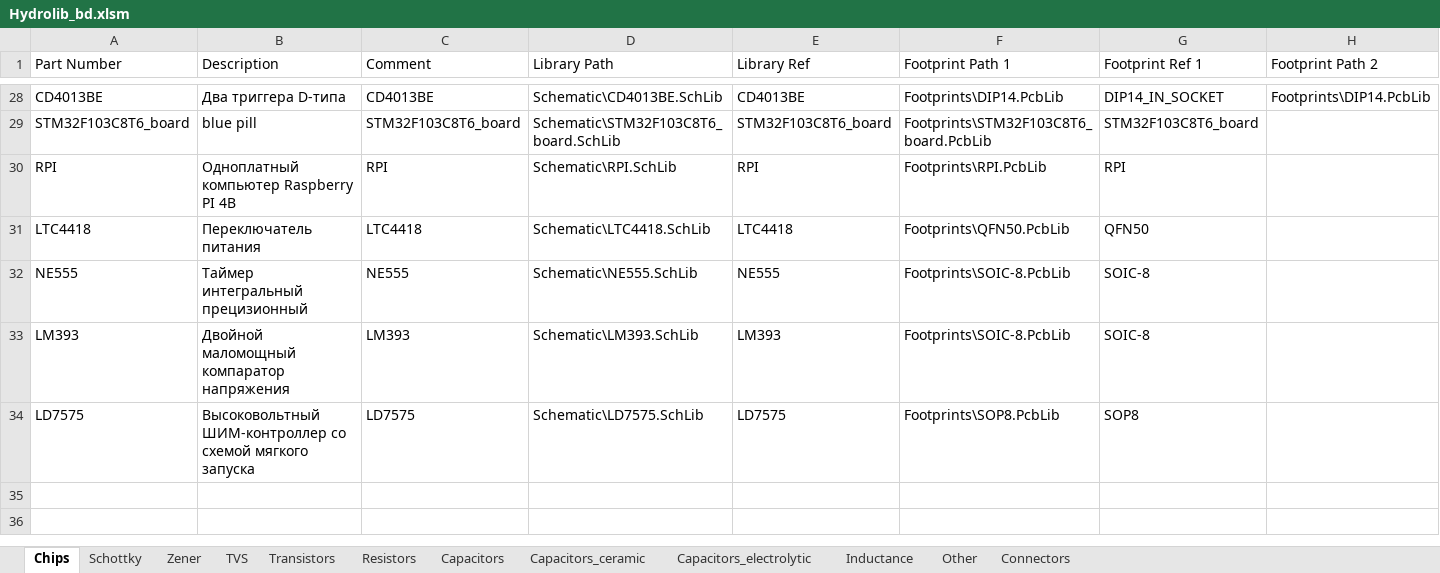
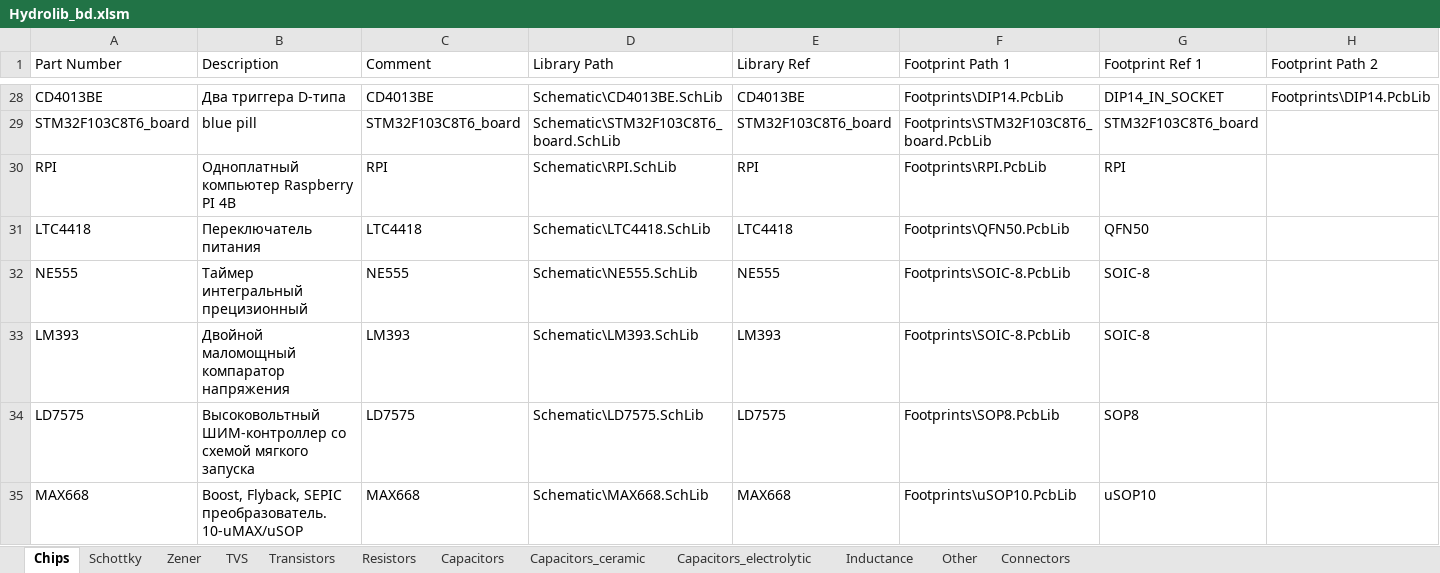
Before and after one commit to hydronautics-team/Hydrolib, an Excel workbook: Database/Hydrolib_bd.xlsm, sheet Chips, drawn as a sheet; only a part is shown, gaps mark what is left out; values as stored, in another font and other column widths than the file's, no borders; table styles not drawn; rows hold the shown columns only; the diff names each change by its address in the sheet, - before the commit and + after, or states it on an @@ line.

```diff
--- a/Database/Hydrolib_bd.xlsm (sheet Chips)
+++ b/Database/Hydrolib_bd.xlsm (sheet Chips)
+row 35: MAX668 | Boost, Flyback, SEPIC преобразователь. 10-uMAX/uSOP | MAX668 | Schematic\MAX668.SchLib | MAX668 | Footprints\uSOP10.PcbLib | uSOP10
```
Also changed, not shown: 3 other files.
